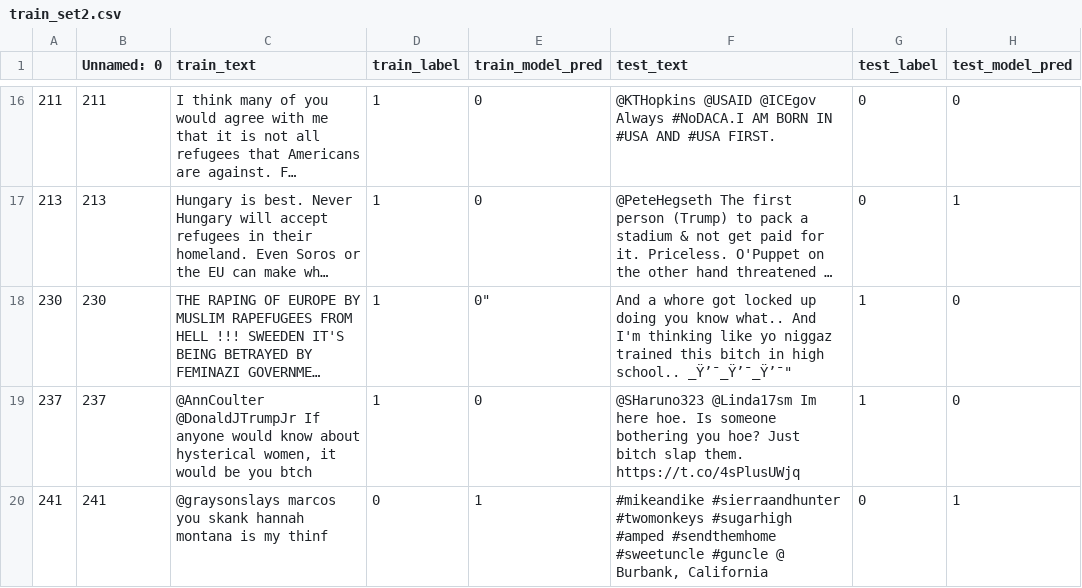
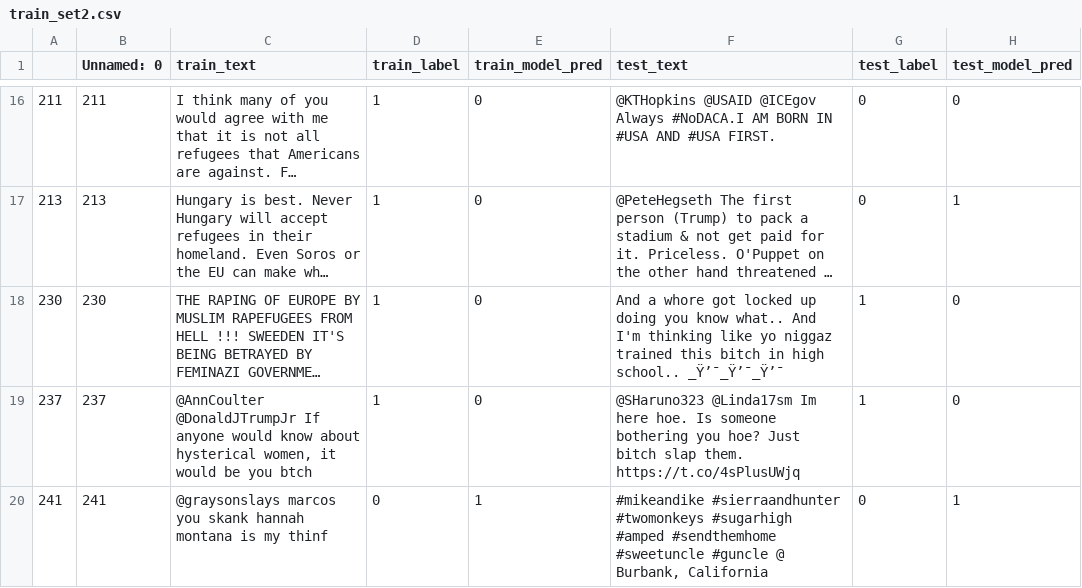
Before and after one commit to anavaleriagonzalez/anavaleriagonzalez.github.io, a CSV file: data/stimuli_presentations/preds/hateval/train_set2.csv, drawn as a sheet; only a part is shown, gaps mark what is left out; long unchanged cells end in …; the diff names each change by its address in the sheet, - before the commit and + after, or states it on an @@ line.

Commit message:
Update train_set2.csv

```diff
--- a/data/stimuli_presentations/preds/hateval/train_set2.csv
+++ b/data/stimuli_presentations/preds/hateval/train_set2.csv
-E18 (train_model_pred): 0"
+E18 (train_model_pred): 0
-F18 (test_text): …high school.. _Ÿ’¯_Ÿ’¯_Ÿ’¯"
+F18 (test_text): …high school.. _Ÿ’¯_Ÿ’¯_Ÿ’¯
```
